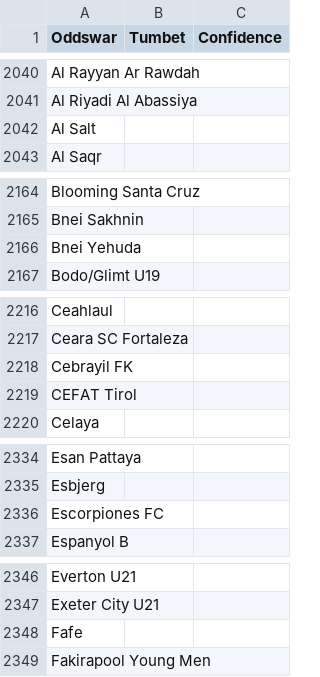
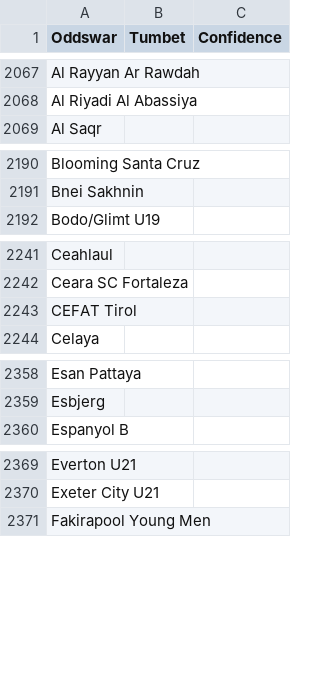
Before and after one commit to battalboy/harbi, a CSV file: tumbet_matches.csv, drawn as a sheet; only a part is shown, gaps mark what is left out; the diff covers the shown part only.

```diff
--- a/tumbet_matches.csv
+++ b/tumbet_matches.csv
@@ -2041,3 +2068,2 @@ Al Rayyan Ar Rawdah,,
 Al Riyadi Al Abassiya,,
-Al Salt,,
 Al Saqr,,
@@ -2165,3 +2191,2 @@ Blooming Santa Cruz,,
 Bnei Sakhnin,,
-Bnei Yehuda,,
 Bodo/Glimt U19,,
@@ -2217,3 +2242,2 @@ Ceahlaul,,
 Ceara SC Fortaleza,,
-Cebrayil FK,,
 CEFAT Tirol,,
@@ -2335,3 +2359,2 @@ Esan Pattaya,,
 Esbjerg,,
-Escorpiones FC,,
 Espanyol B,,
@@ -2347,3 +2370,2 @@ Everton U21,,
 Exeter City U21,,
-Fafe,,
 Fakirapool Young Men,,
```
Also changed, not shown: 29 added rows, 12 removed rows and 3 edited cells elsewhere in this file.
